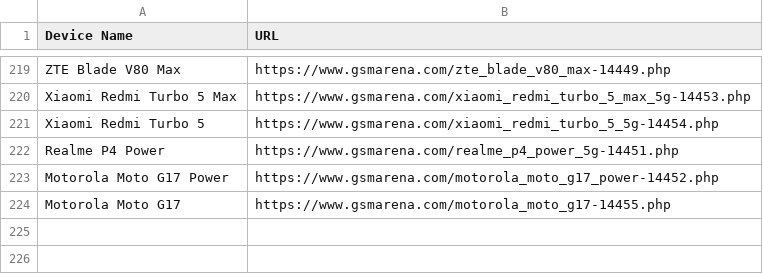
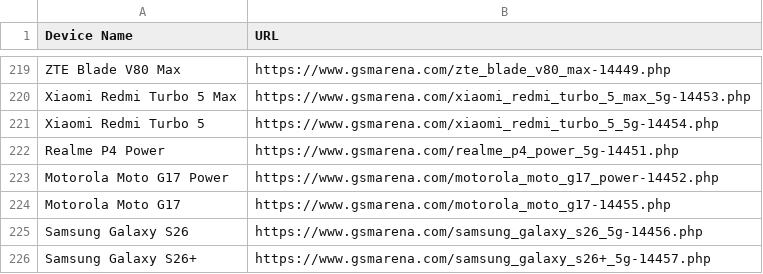
Before and after one commit to fahim12064/gsm_latest_data_full_automation, a CSV file: scraped_devices.csv, drawn as a sheet; only a part is shown, gaps mark what is left out; the diff names each change by its address in the sheet, - before the commit and + after, or states it on an @@ line.

```diff
--- a/scraped_devices.csv
+++ b/scraped_devices.csv
+row 225: Samsung Galaxy S26 | https://www.gsmarena.com/samsung_galaxy_s26_5g-14456.php
+row 226: Samsung Galaxy S26+ | https://www.gsmarena.com/samsung_galaxy_s26+_5g-14457.php
```
Also changed, not shown: 6 other files.
